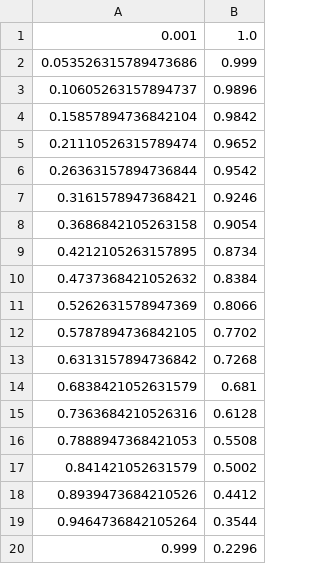
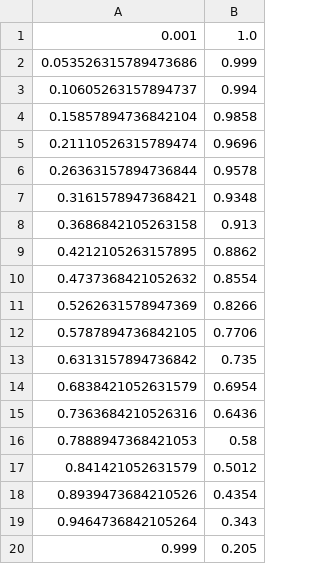
Before and after one commit to islegmar/quantumChangePoint, a CSV file: code/bayesian/data/CHelstrom-20-1000-global0.csv, drawn as a sheet.

```diff
--- a/code/bayesian/data/CHelstrom-20-1000-global0.csv
+++ b/code/bayesian/data/CHelstrom-20-1000-global0.csv
@@ -2,19 +2,19 @@
 0.053526315789473686,0.999
-0.10605263157894737,0.9896
-0.15857894736842104,0.9842
-0.21110526315789474,0.9652
-0.26363157894736844,0.9542
-0.3161578947368421,0.9246
-0.3686842105263158,0.9054
-0.4212105263157895,0.8734
-0.4737368421052632,0.8384
-0.5262631578947369,0.8066
-0.5787894736842105,0.7702
-0.6313157894736842,0.7268
-0.6838421052631579,0.681
-0.7363684210526316,0.6128
-0.7888947368421053,0.5508
-0.841421052631579,0.5002
-0.8939473684210526,0.4412
-0.9464736842105264,0.3544
-0.999,0.2296
+0.10605263157894737,0.994
+0.15857894736842104,0.9858
+0.21110526315789474,0.9696
+0.26363157894736844,0.9578
+0.3161578947368421,0.9348
+0.3686842105263158,0.913
+0.4212105263157895,0.8862
+0.4737368421052632,0.8554
+0.5262631578947369,0.8266
+0.5787894736842105,0.7706
+0.6313157894736842,0.735
+0.6838421052631579,0.6954
+0.7363684210526316,0.6436
+0.7888947368421053,0.58
+0.841421052631579,0.5012
+0.8939473684210526,0.4354
+0.9464736842105264,0.343
+0.999,0.205
```
Also changed, not shown: code/bayesian/data/CBayesian-20-1000-global0.csv, 18 other files.
